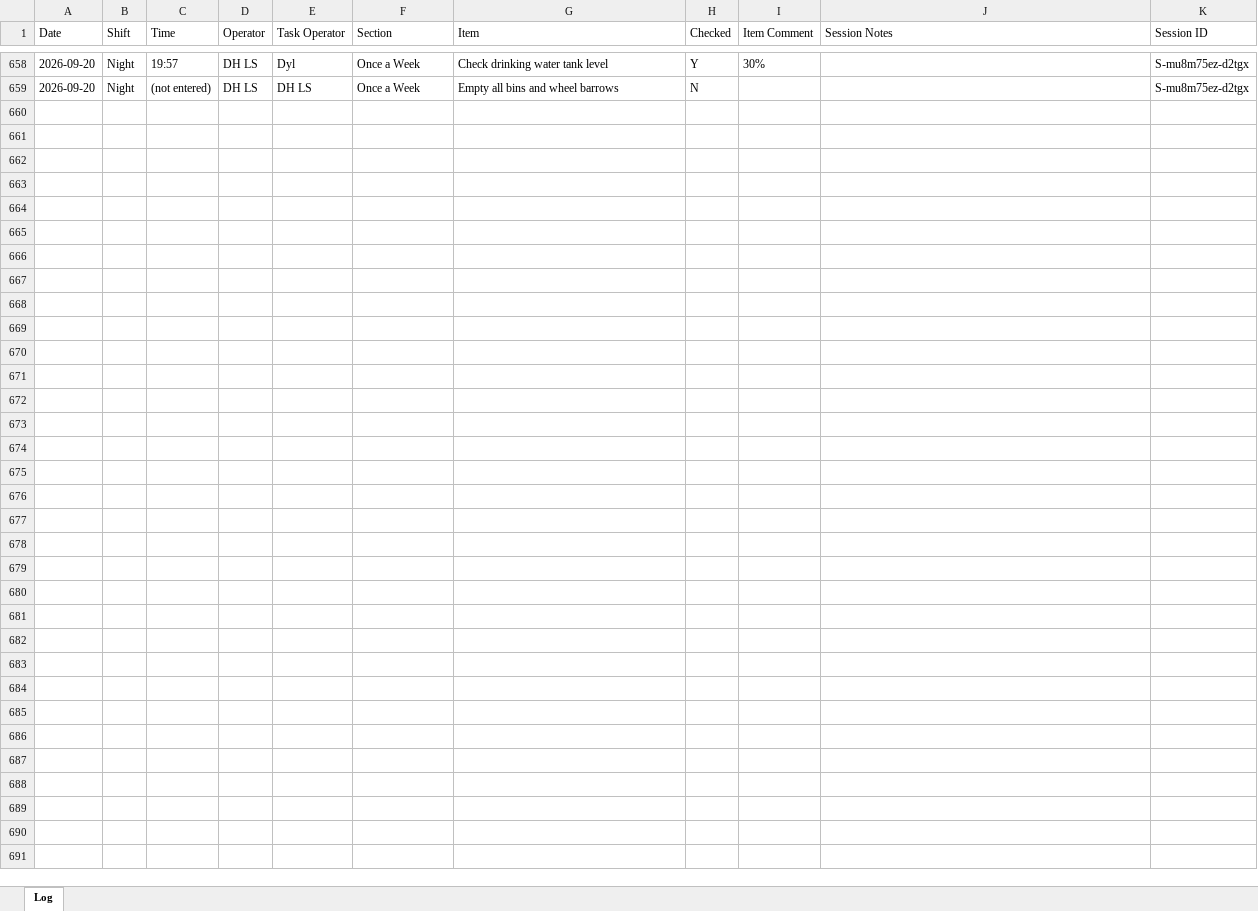
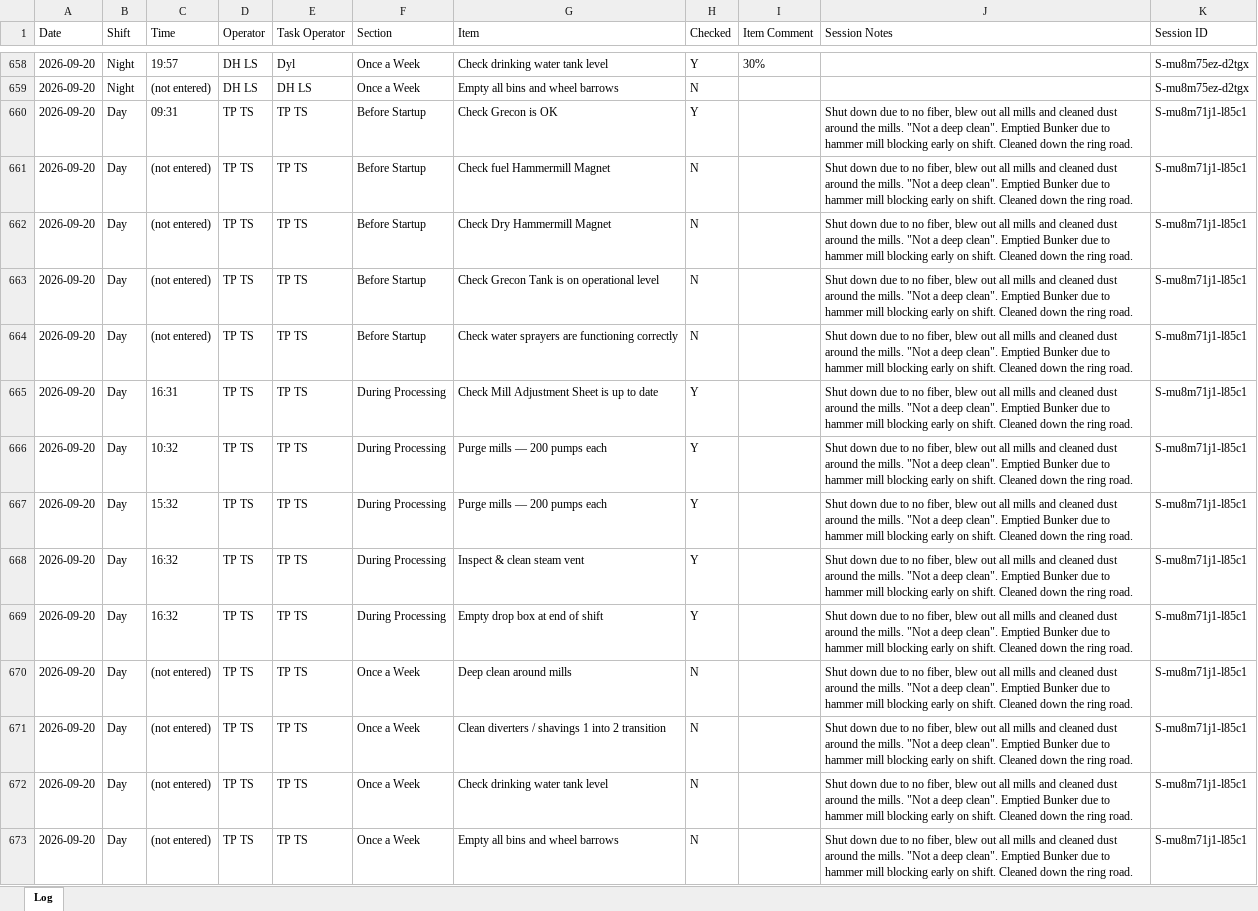
Before and after one commit to Tuan-Biomass/daily-checklist, an Excel workbook: newlog.xlsx, sheet Log, drawn as a sheet; only a part is shown, gaps mark what is left out; values as stored, in another font and other column widths than the file's, no borders; the diff names each change by its address in the sheet, - before the commit and + after, or states it on an @@ line.

Commit message:
Checklist log update 2026-09-20T06:34:19.106Z

```diff
--- a/newlog.xlsx (sheet Log)
+++ b/newlog.xlsx (sheet Log)
+row 660: 2026-09-20 | Day | 09:31 | TP TS | TP TS | Before Startup | Check Grecon is OK | Y |  | Shut down due to no fiber, blew out all mills and cleaned dust around the mills. "Not a deep clean". Emptied Bunker due to hammer mill blocking early on shift. Cleaned down the ring road. | S-mu8m71j1-l85c1
+row 661: 2026-09-20 | Day | (not entered) | TP TS | TP TS | Before Startup | Check fuel Hammermill Magnet | N |  | Shut down due to no fiber, blew out all mills and cleaned dust around the mills. "Not a deep clean". Emptied Bunker due to hammer mill blocking early on shift. Cleaned down the ring road. | S-mu8m71j1-l85c1
+row 662: 2026-09-20 | Day | (not entered) | TP TS | TP TS | Before Startup | Check Dry Hammermill Magnet | N |  | Shut down due to no fiber, blew out all mills and cleaned dust around the mills. "Not a deep clean". Emptied Bunker due to hammer mill blocking early on shift. Cleaned down the ring road. | S-mu8m71j1-l85c1
+row 663: 2026-09-20 | Day | (not entered) | TP TS | TP TS | Before Startup | Check Grecon Tank is on operational level | N |  | Shut down due to no fiber, blew out all mills and cleaned dust around the mills. "Not a deep clean". Emptied Bunker due to hammer mill blocking early on shift. Cleaned down the ring road. | S-mu8m71j1-l85c1
+row 664: 2026-09-20 | Day | (not entered) | TP TS | TP TS | Before Startup | Check water sprayers are functioning correctly | N |  | Shut down due to no fiber, blew out all mills and cleaned dust around the mills. "Not a deep clean". Emptied Bunker due to hammer mill blocking early on shift. Cleaned down the ring road. | S-mu8m71j1-l85c1
+row 665: 2026-09-20 | Day | 16:31 | TP TS | TP TS | During Processing | Check Mill Adjustment Sheet is up to date | Y |  | Shut down due to no fiber, blew out all mills and cleaned dust around the mills. "Not a deep clean". Emptied Bunker due to hammer mill blocking early on shift. Cleaned down the ring road. | S-mu8m71j1-l85c1
+row 666: 2026-09-20 | Day | 10:32 | TP TS | TP TS | During Processing | Purge mills — 200 pumps each | Y |  | Shut down due to no fiber, blew out all mills and cleaned dust around the mills. "Not a deep clean". Emptied Bunker due to hammer mill blocking early on shift. Cleaned down the ring road. | S-mu8m71j1-l85c1
+row 667: 2026-09-20 | Day | 15:32 | TP TS | TP TS | During Processing | Purge mills — 200 pumps each | Y |  | Shut down due to no fiber, blew out all mills and cleaned dust around the mills. "Not a deep clean". Emptied Bunker due to hammer mill blocking early on shift. Cleaned down the ring road. | S-mu8m71j1-l85c1
+row 668: 2026-09-20 | Day | 16:32 | TP TS | TP TS | During Processing | Inspect & clean steam vent | Y |  | Shut down due to no fiber, blew out all mills and cleaned dust around the mills. "Not a deep clean". Emptied Bunker due to hammer mill blocking early on shift. Cleaned down the ring road. | S-mu8m71j1-l85c1
+row 669: 2026-09-20 | Day | 16:32 | TP TS | TP TS | During Processing | Empty drop box at end of shift | Y |  | Shut down due to no fiber, blew out all mills and cleaned dust around the mills. "Not a deep clean". Emptied Bunker due to hammer mill blocking early on shift. Cleaned down the ring road. | S-mu8m71j1-l85c1
+row 670: 2026-09-20 | Day | (not entered) | TP TS | TP TS | Once a Week | Deep clean around mills | N |  | Shut down due to no fiber, blew out all mills and cleaned dust around the mills. "Not a deep clean". Emptied Bunker due to hammer mill blocking early on shift. Cleaned down the ring road. | S-mu8m71j1-l85c1
+row 671: 2026-09-20 | Day | (not entered) | TP TS | TP TS | Once a Week | Clean diverters / shavings 1 into 2 transition | N |  | Shut down due to no fiber, blew out all mills and cleaned dust around the mills. "Not a deep clean". Emptied Bunker due to hammer mill blocking early on shift. Cleaned down the ring road. | S-mu8m71j1-l85c1
+row 672: 2026-09-20 | Day | (not entered) | TP TS | TP TS | Once a Week | Check drinking water tank level | N |  | Shut down due to no fiber, blew out all mills and cleaned dust around the mills. "Not a deep clean". Emptied Bunker due to hammer mill blocking early on shift. Cleaned down the ring road. | S-mu8m71j1-l85c1
+row 673: 2026-09-20 | Day | (not entered) | TP TS | TP TS | Once a Week | Empty all bins and wheel barrows | N |  | Shut down due to no fiber, blew out all mills and cleaned dust around the mills. "Not a deep clean". Emptied Bunker due to hammer mill blocking early on shift. Cleaned down the ring road. | S-mu8m71j1-l85c1
```
